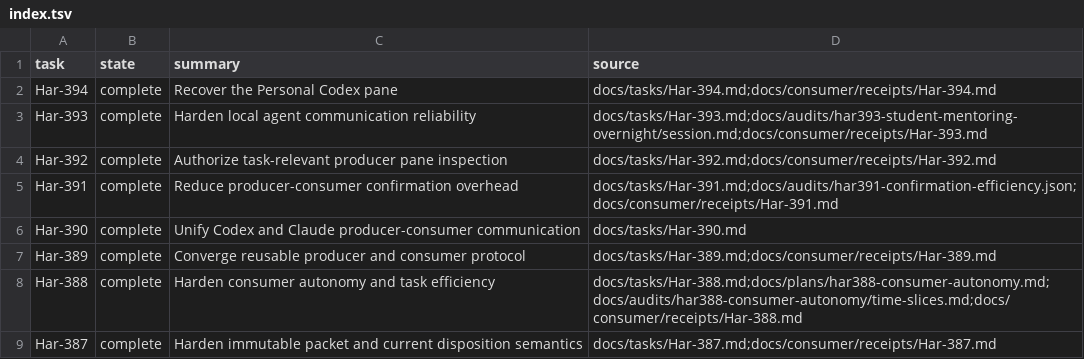
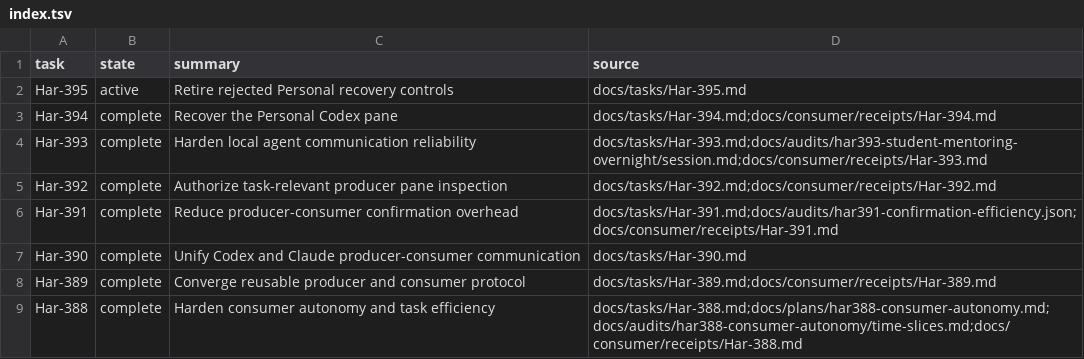
Before and after one commit to rioyokotalab/harness, a TSV file: docs/tasks/index.tsv, drawn as a sheet; only a part is shown; the shorter side is filled out with more unchanged rows.

```diff
--- a/docs/tasks/index.tsv
+++ b/docs/tasks/index.tsv
@@ -1,2 +1,3 @@
 task	state	summary	source
+Har-395	active	Retire rejected Personal recovery controls	docs/tasks/Har-395.md
 Har-394	complete	Recover the Personal Codex pane	docs/tasks/Har-394.md;docs/consumer/receipts/Har-394.md
```
Also changed, not shown: docs/producer/index.tsv, 5 other files.
